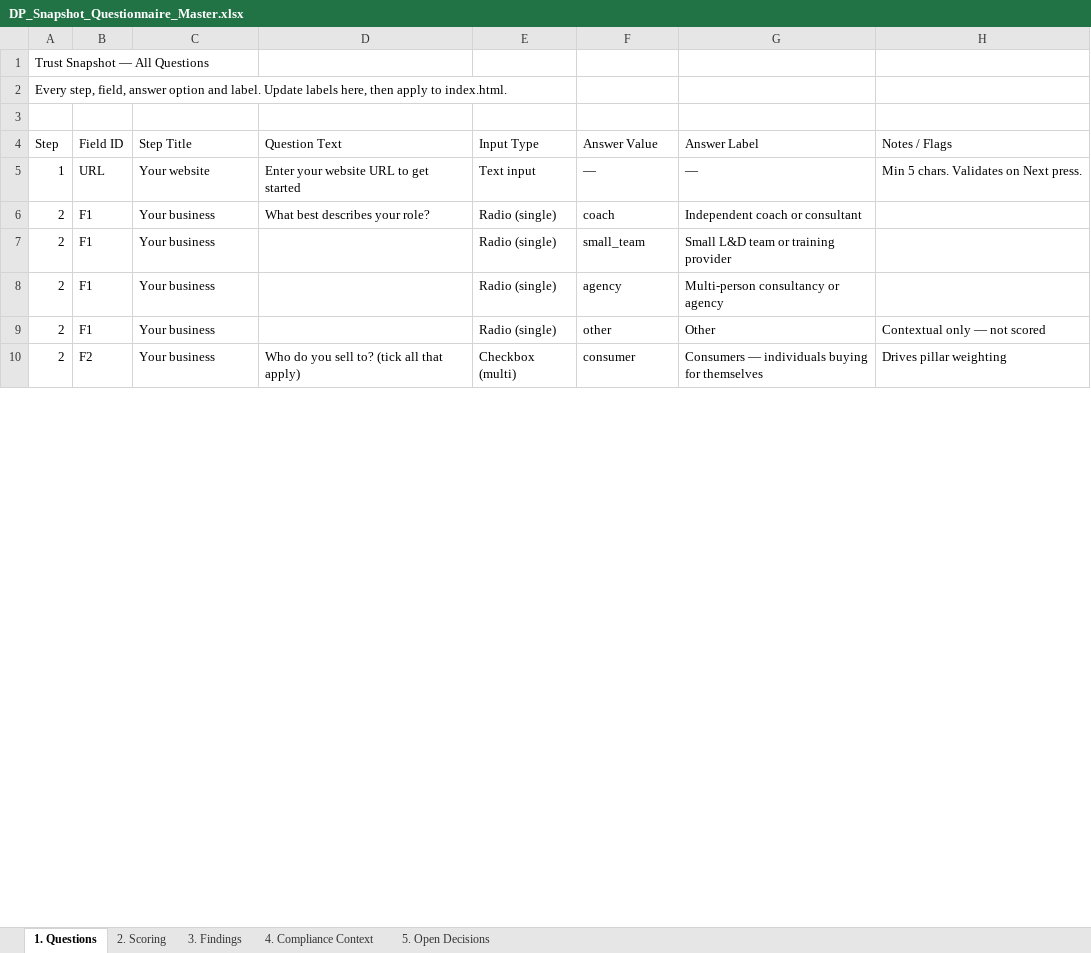
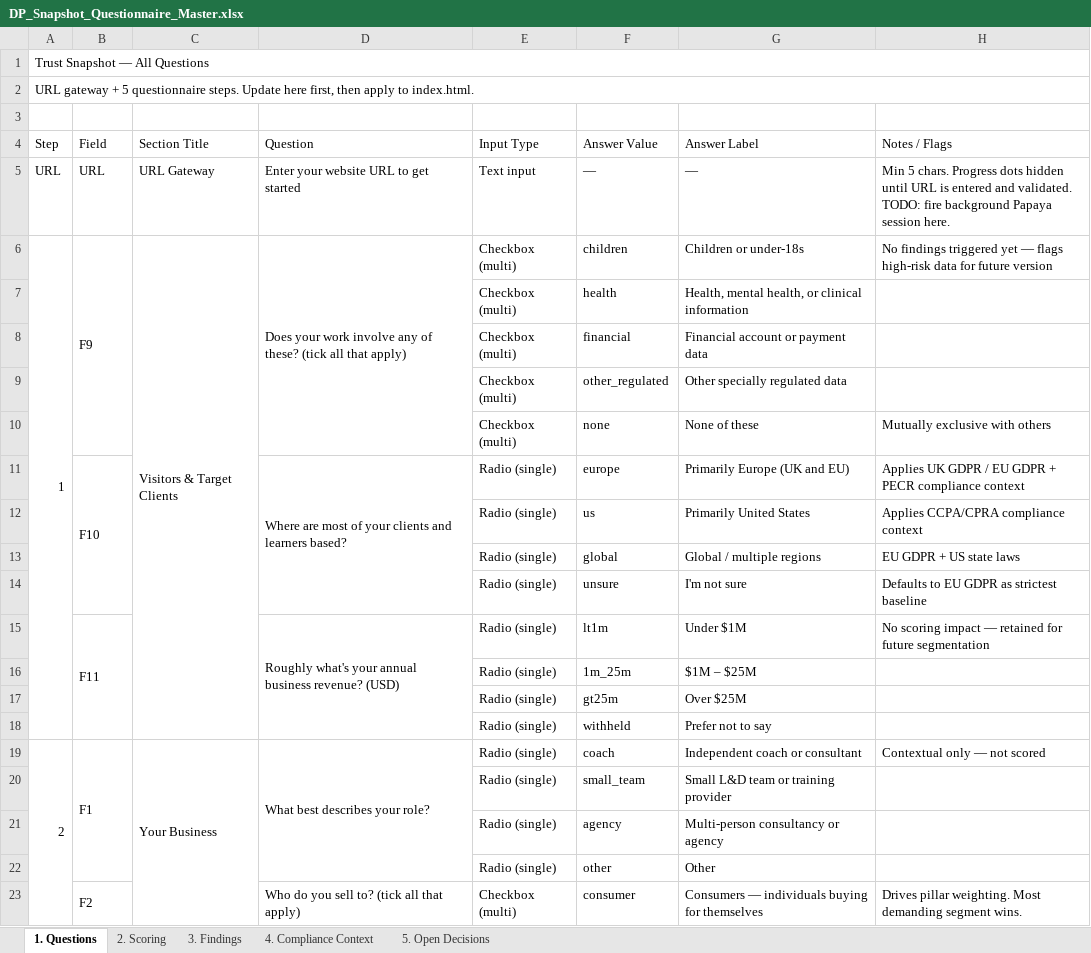
Before and after one commit to toni20011/data-pilots-web, an Excel workbook: docs/DP_Snapshot_Questionnaire_Master.xlsx, sheet 1. Questions, drawn as a sheet; only a part is shown; values as stored, in another font and other column widths than the file's, no cell formats; removed rows and columns are numbered as before the commit, all else as after; the diff covers the shown part only; the diff names each change by its address in the sheet, - before the commit and + after, or states it on an @@ line.

```diff
--- a/docs/DP_Snapshot_Questionnaire_Master.xlsx (sheet 1. Questions)
+++ b/docs/DP_Snapshot_Questionnaire_Master.xlsx (sheet 1. Questions)
+A1:H1 merged
-A2 (Step): Every step, field, answer option and label. Update labels here, then apply…
+A2 (Step): URL gateway + 5 questionnaire steps. Update here first, then apply…
+A2:H2 merged
-B4: Field ID
+B4: Field
-C4: Step Title
+C4: Section Title
-D4: Question Text
+D4: Question
-A5 (Step): 1
+A5 (Step): URL
-C5 (Section Title): Your website
+C5 (Section Title): URL Gateway
-H5 (Notes / Flags): …5 chars. Validates on Next press.
+H5 (Notes / Flags): …5 chars. Progress dots hidden until URL is entered and validated. TODO: fire background Papaya session here.
+row 6: 1 | F9 | Visitors & Target Clients | Does your work involve any of these? (tick all that apply) | Checkbox (multi) | children | Children or under-18s | No findings triggered yet — flags high-risk data for future version
+row 7:  |  |  |  | Checkbox (multi) | health | Health, mental health, or clinical information
+row 8:  |  |  |  | Checkbox (multi) | financial | Financial account or payment data
+row 9:  |  |  |  | Checkbox (multi) | other_regulated | Other specially regulated data
+row 10:  |  |  |  | Checkbox (multi) | none | None of these | Mutually exclusive with others
+row 11:  | F10 |  | Where are most of your clients and learners based? | Radio (single) | europe | Primarily Europe (UK and EU) | Applies UK GDPR / EU GDPR + PECR compliance context
+row 12:  |  |  |  | Radio (single) | us | Primarily United States | Applies CCPA/CPRA compliance context
+row 13:  |  |  |  | Radio (single) | global | Global / multiple regions | EU GDPR + US state laws
+row 14:  |  |  |  | Radio (single) | unsure | I'm not sure | Defaults to EU GDPR as strictest baseline
+row 15:  | F11 |  | Roughly what's your annual business revenue? (USD) | Radio (single) | lt1m | Under $1M | No scoring impact — retained for future segmentation
+row 16:  |  |  |  | Radio (single) | 1m_25m | $1M – $25M
+row 17:  |  |  |  | Radio (single) | gt25m | Over $25M
+row 18:  |  |  |  | Radio (single) | withheld | Prefer not to say
+A19:A27 merged
+B19:B22 merged
-C19 (Section Title): Your business
+C19 (Section Title): Your Business
+C19:C27 merged
+D19:D22 merged
-H19 (Notes / Flags): (empty)
+H19 (Notes / Flags): Contextual only — not scored
-A20:A21 (Step): 2
+A20:A21 (Step): (empty)
-B20:B21 (Field): F1
+B20:B21 (Field): (empty)
-C20:C21 (Section Title): Your business
+C20:C21 (Section Title): (empty)
-row 9: 2 | F1 | Your business |  | Radio (single) | other | Other | Contextual only — not scored
+row 22:  |  |  |  | Radio (single) | other | Other
-A23 (Step): 2
+A23 (Step): (empty)
+B23:B27 merged
-C23 (Section Title): Your business
+C23 (Section Title): (empty)
+D23:D27 merged
-H23 (Notes / Flags): Drives pillar weighting
+H23 (Notes / Flags): Drives pillar weighting. Most demanding segment wins.
```
Also changed, not shown: 3 added rows, 17 removed rows, 55 edited cells and merged cells elsewhere in this sheet, sheet 2. Scoring, sheet 5. Open Decisions, sheet 3. Findings, sheet 4. Compliance Context, cell formats, 1 other file.
